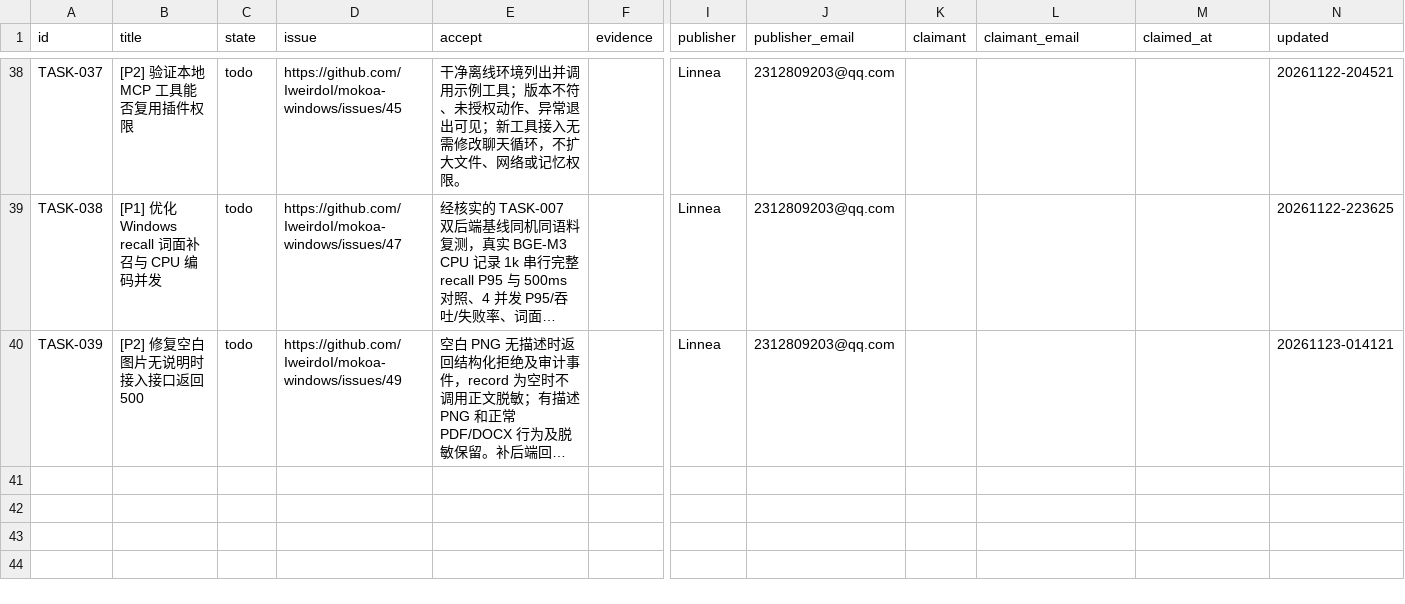
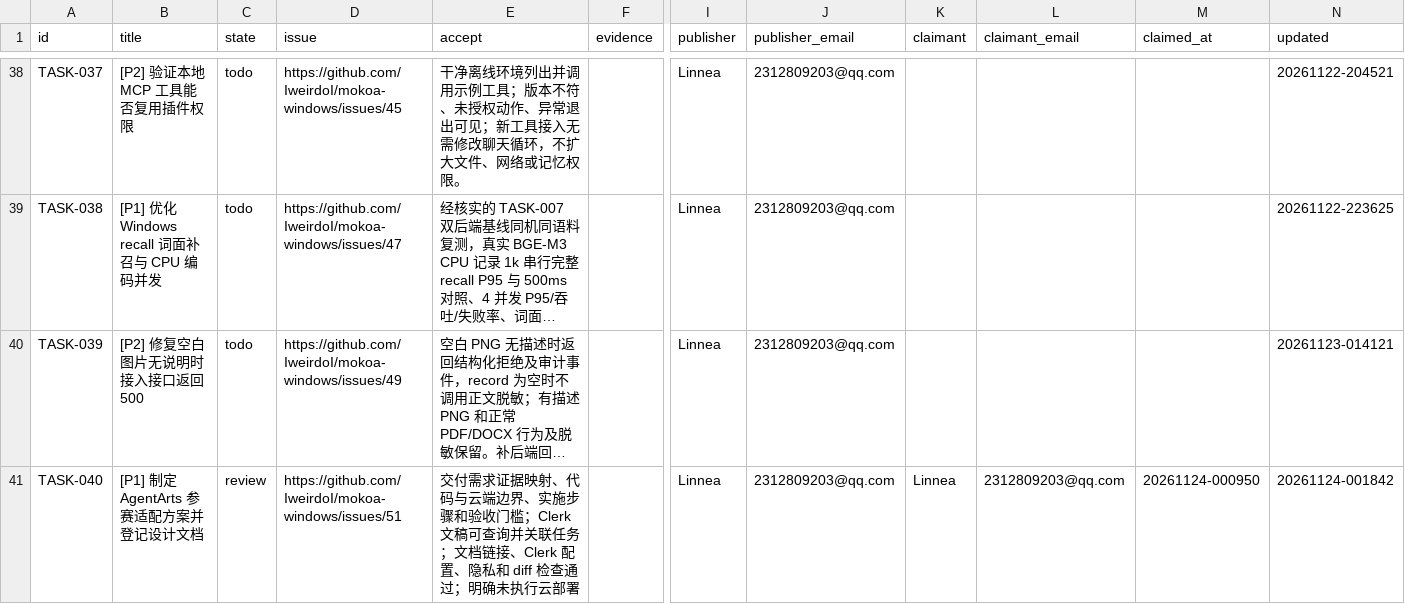
Before and after one commit to IweirdoI/OmniAble, a CSV file: .clerk/data/tasks.csv, drawn as a sheet; only a part is shown, gaps mark what is left out; long unchanged cells end in …; rows hold the shown columns only; the diff names each change by its address in the sheet, - before the commit and + after, or states it on an @@ line.

Commit message:
docs(agentarts): define competition adaptation and Clerk document management
Signed-off-by: Linnea <2312809203@qq.com>

```diff
--- a/.clerk/data/tasks.csv
+++ b/.clerk/data/tasks.csv
+row 41: TASK-040 | [P1] 制定 AgentArts 参赛适配方案并登记设计文档 | review | https://github.com/IweirdoI/mokoa-windows/issues/51 | 交付需求证据映射、代码与云端边界、实施步骤和验收门槛；Clerk 文稿可查询并关联任务；文档链接、Clerk 配置、隐私和 diff 检查通过；明确未执行云部署 |  | Linnea | 2312809203@qq.com | Linnea | 2312809203@qq.com | 20261124-000950 | 20261124-001842
```
Also changed, not shown: .clerk/seal/issued.csv, .clerk/seal/seal.csv, 10 other files.
